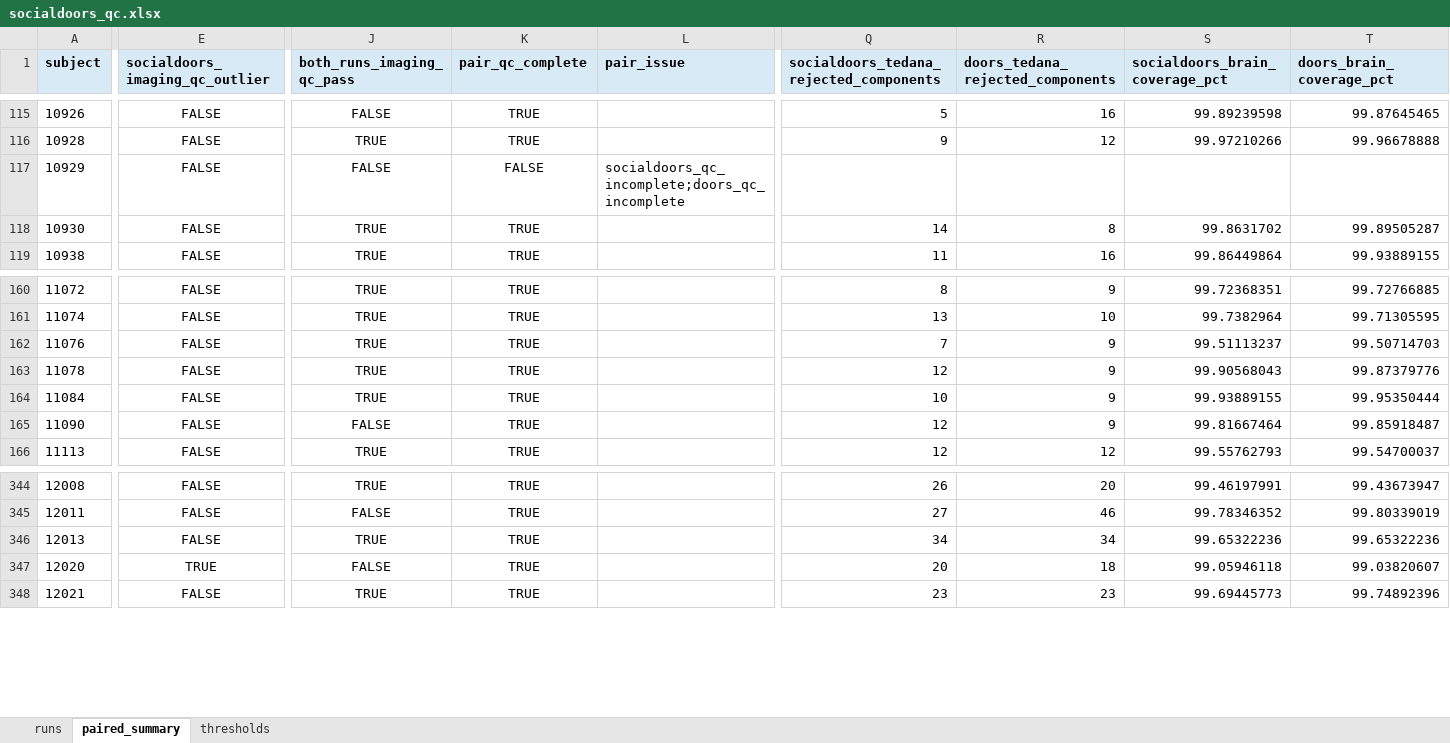
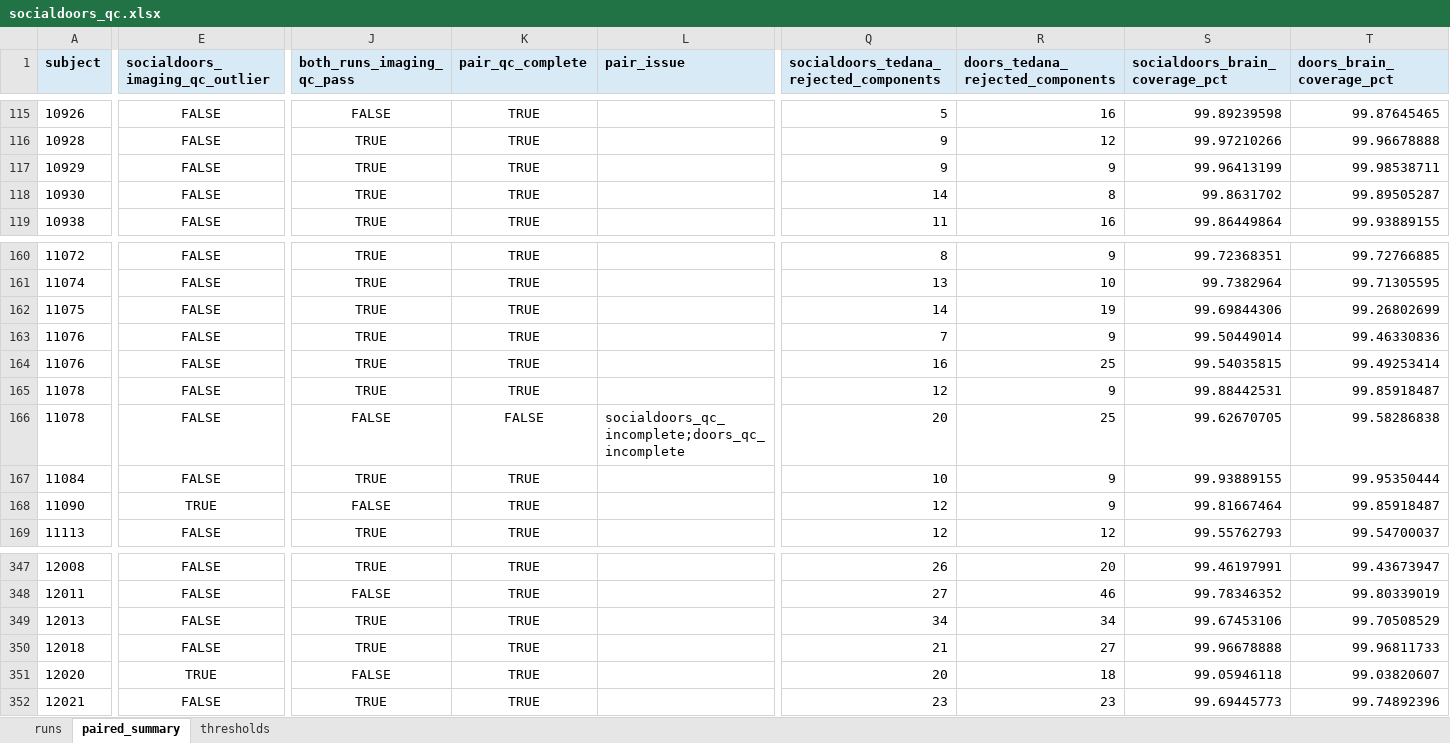
Before and after one commit to DVS-Lab/rf1-sra-linux2, an Excel workbook: qc/spreadsheets/socialdoors_qc.xlsx, sheet paired_summary, drawn as a sheet; only a part is shown, gaps mark what is left out; values as stored, in another font and other column widths than the file's, no borders; addresses are those after the commit; rows hold the shown columns only; the diff covers the shown part only; the diff names each change by its address in the sheet, - before the commit and + after, or states it on an @@ line.

```diff
--- a/qc/spreadsheets/socialdoors_qc.xlsx (sheet paired_summary)
+++ b/qc/spreadsheets/socialdoors_qc.xlsx (sheet paired_summary)
-J117 (both_runs_imaging_qc_pass): FALSE
+J117 (both_runs_imaging_qc_pass): TRUE
-K117 (pair_qc_complete): FALSE
+K117 (pair_qc_complete): TRUE
-L117 (pair_issue): socialdoors_qc_incomplete;doors_qc_incomplete
+L117 (pair_issue): (empty)
-Q117: (empty)
+Q117: 9
-R117 (doors_tedana_rejected_components): (empty)
+R117 (doors_tedana_rejected_components): 9
-S117 (socialdoors_brain_coverage_pct): (empty)
+S117 (socialdoors_brain_coverage_pct): 99.96413199
-T117 (doors_brain_coverage_pct): (empty)
+T117 (doors_brain_coverage_pct): 99.98538711
+row 162: 11075 | FALSE | TRUE | TRUE |  | 14 | 19 | 99.69844306 | 99.26802699
-S163 (socialdoors_brain_coverage_pct): 99.51113237
+S163 (socialdoors_brain_coverage_pct): 99.50449014
-T163 (doors_brain_coverage_pct): 99.50714703
+T163 (doors_brain_coverage_pct): 99.46330836
+row 164: 11076 | FALSE | TRUE | TRUE |  | 16 | 25 | 99.54035815 | 99.49253414
-S165 (socialdoors_brain_coverage_pct): 99.90568043
+S165 (socialdoors_brain_coverage_pct): 99.88442531
-T165 (doors_brain_coverage_pct): 99.87379776
+T165 (doors_brain_coverage_pct): 99.85918487
+row 166: 11078 | FALSE | FALSE | FALSE | socialdoors_qc_incomplete;doors_qc_incomplete | 20 | 25 | 99.62670705 | 99.58286838
-E168 (socialdoors_imaging_qc_outlier): FALSE
+E168 (socialdoors_imaging_qc_outlier): TRUE
-S349 (socialdoors_brain_coverage_pct): 99.65322236
+S349 (socialdoors_brain_coverage_pct): 99.67453106
-T349 (doors_brain_coverage_pct): 99.65322236
+T349 (doors_brain_coverage_pct): 99.70508529
+row 350: 12018 | FALSE | TRUE | TRUE |  | 21 | 27 | 99.96678888 | 99.96811733
```
Also changed, not shown: 1 edited cell elsewhere in this sheet, sheet runs, sheet thresholds, qc/spreadsheets/sharedreward_qc.xlsx, qc/spreadsheets/trust_qc.xlsx, 9 other files.
